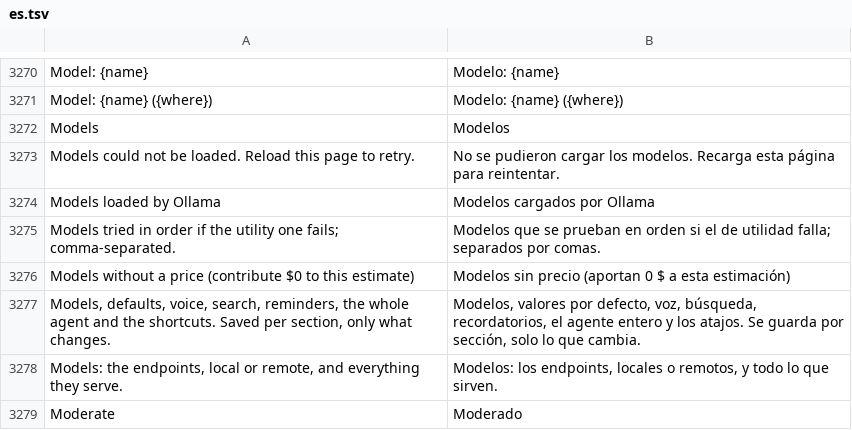
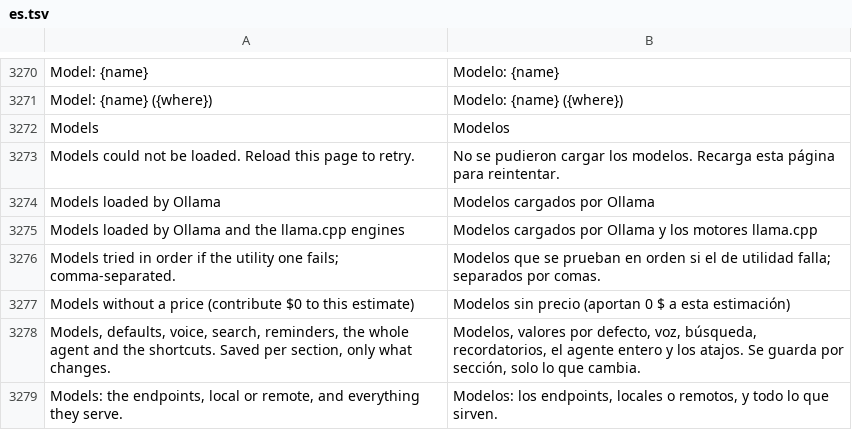
Before and after one commit to Luissalet/Faustus, a TSV file: docs/ui/i18n/es.tsv, drawn as a sheet; only a part is shown, gaps mark what is left out; the shorter side is filled out with more unchanged rows; the diff names each change by its address in the sheet, - before the commit and + after, or states it on an @@ line.

```diff
--- a/docs/ui/i18n/es.tsv
+++ b/docs/ui/i18n/es.tsv
+row 3275: Models loaded by Ollama and the llama.cpp engines | Modelos cargados por Ollama y los motores llama.cpp
```
Also changed, not shown: 6 other files.
